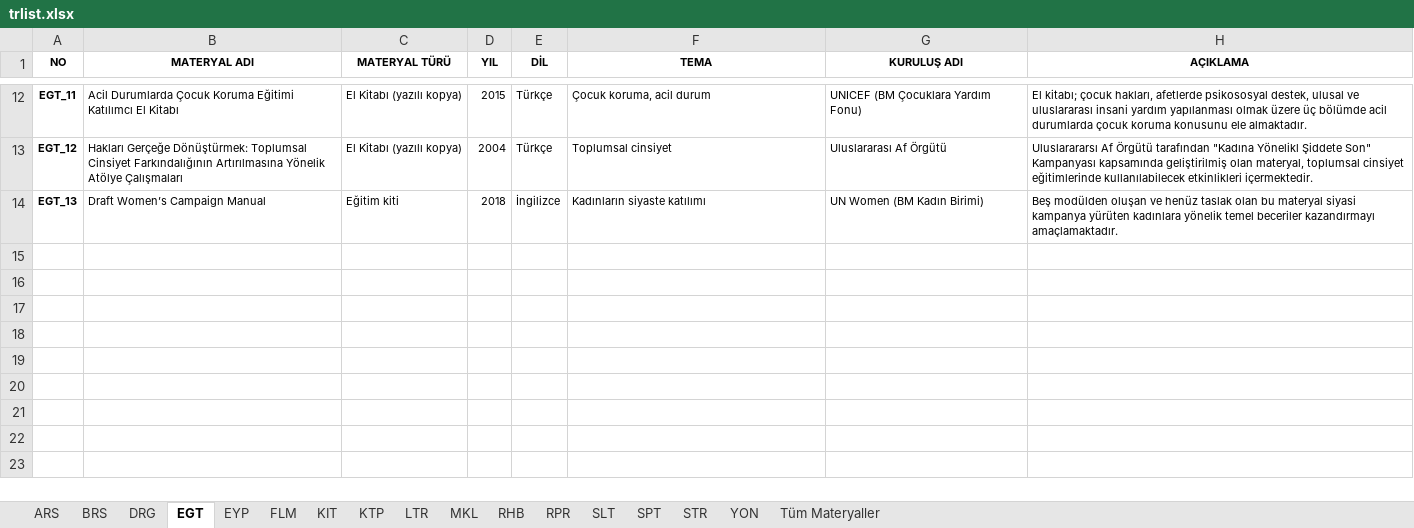
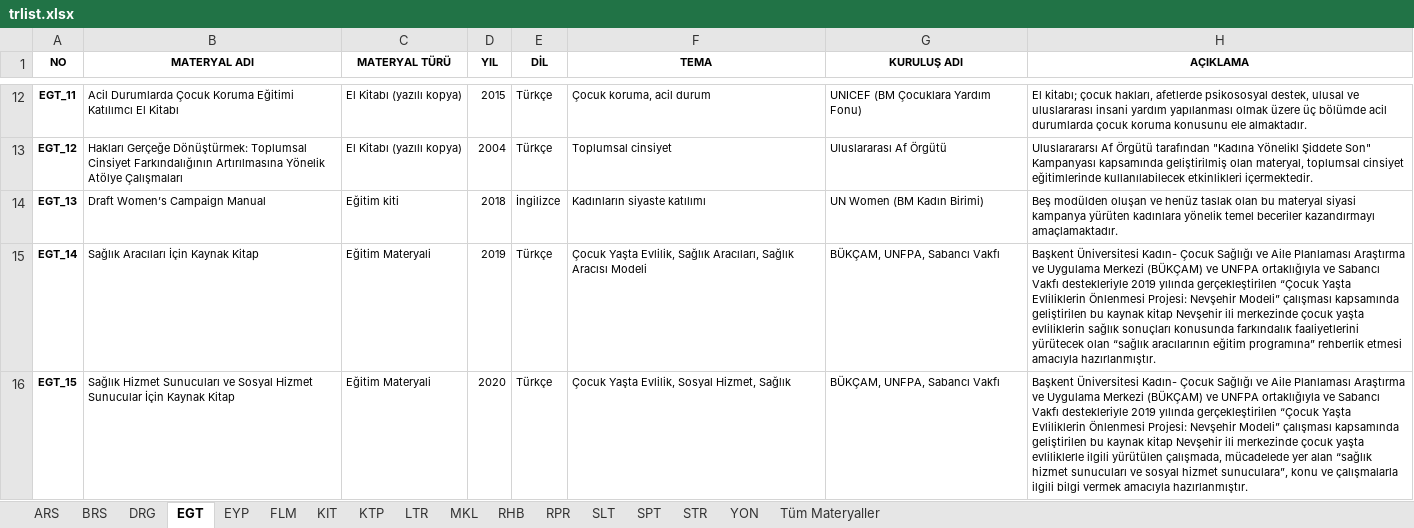
Before and after one commit to gokhanozdemir/cocukyastaevliligeson-unfpa, an Excel workbook: downloads/trlist.xlsx, sheet EGT, drawn as a sheet; only a part is shown, gaps mark what is left out; values as stored, in another font and other column widths than the file's, no borders; the diff names each change by its address in the sheet, - before the commit and + after, or states it on an @@ line.

```diff
--- a/downloads/trlist.xlsx (sheet EGT)
+++ b/downloads/trlist.xlsx (sheet EGT)
+row 15: EGT_14 | Sağlık Aracıları İçin Kaynak Kitap | Eğitim Materyali | 2019 | Türkçe | Çocuk Yaşta Evlilik, Sağlık Aracıları, Sağlık Aracısı Modeli | BÜKÇAM, UNFPA, Sabancı Vakfı | Başkent Üniversitesi Kadın- Çocuk Sağlığı ve Aile Planlaması Araştırma ve Uygulama Merkezi (BÜKÇAM) ve UNFPA ortaklığıyla ve Sabancı Vakfı destekleriyle 2019 yılında gerçekleştirilen “Çocuk Yaşta Evliliklerin Önlenmesi Projesi: Nevşehir Modeli” çalışması kapsamında geliştirilen bu kaynak kitap Nevşehir ili merkezinde çocuk yaşta evliliklerin sağlık sonuçları konusunda farkındalık faaliyetlerini yürütecek olan “sağlık aracılarının eğitim programına” rehberlik etmesi amacıyla hazırlanmıştır.
+row 16: EGT_15 | Sağlık Hizmet Sunucuları ve Sosyal Hizmet Sunucular İçin Kaynak Kitap | Eğitim Materyali | 2020 | Türkçe | Çocuk Yaşta Evlilik, Sosyal Hizmet, Sağlık | BÜKÇAM, UNFPA, Sabancı Vakfı | Başkent Üniversitesi Kadın- Çocuk Sağlığı ve Aile Planlaması Araştırma ve Uygulama Merkezi (BÜKÇAM) ve UNFPA ortaklığıyla ve Sabancı Vakfı destekleriyle 2019 yılında gerçekleştirilen “Çocuk Yaşta Evliliklerin Önlenmesi Projesi: Nevşehir Modeli” çalışması kapsamında geliştirilen bu kaynak kitap Nevşehir ili merkezinde çocuk yaşta evliliklerle ilgili yürütülen çalışmada, mücadelede yer alan “sağlık hizmet sunucuları ve sosyal hizmet sunuculara”, konu ve çalışmalarla ilgili bilgi vermek amacıyla hazırlanmıştır.
```
Also changed, not shown: sheet Tüm Materyaller, sheet FLM, sheet BRS, downloads/englist1.xlsx, 24 other files.
